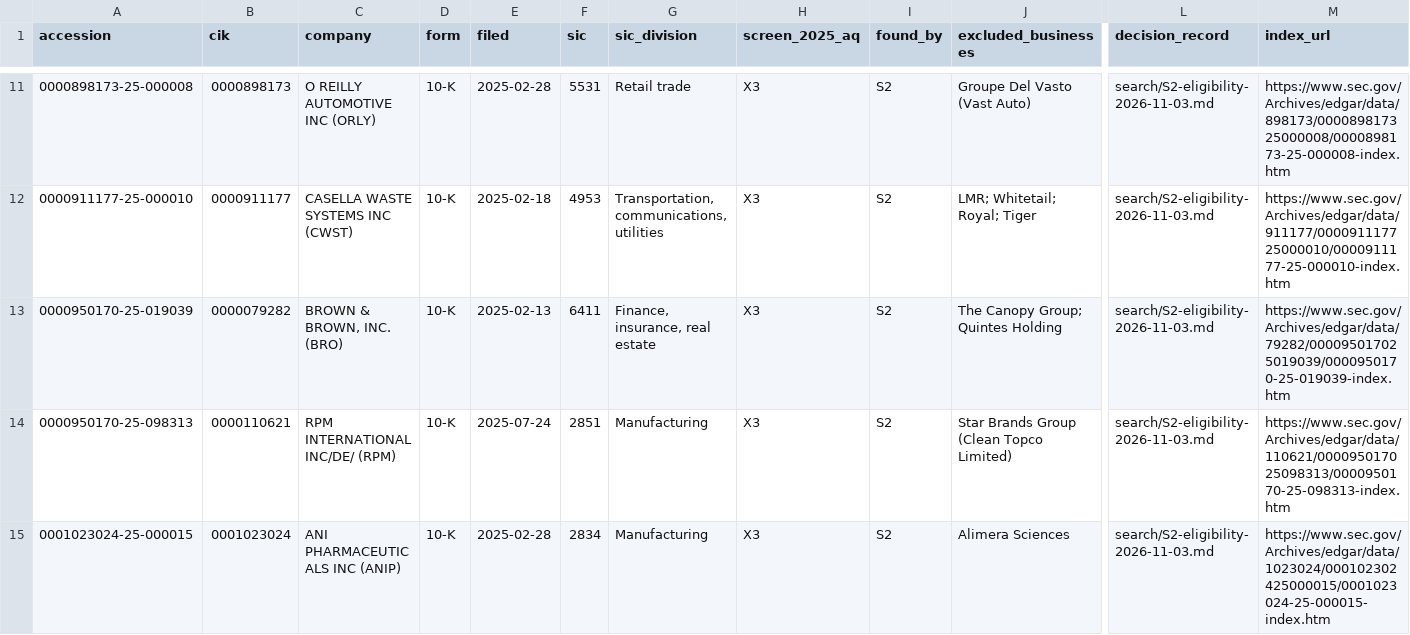
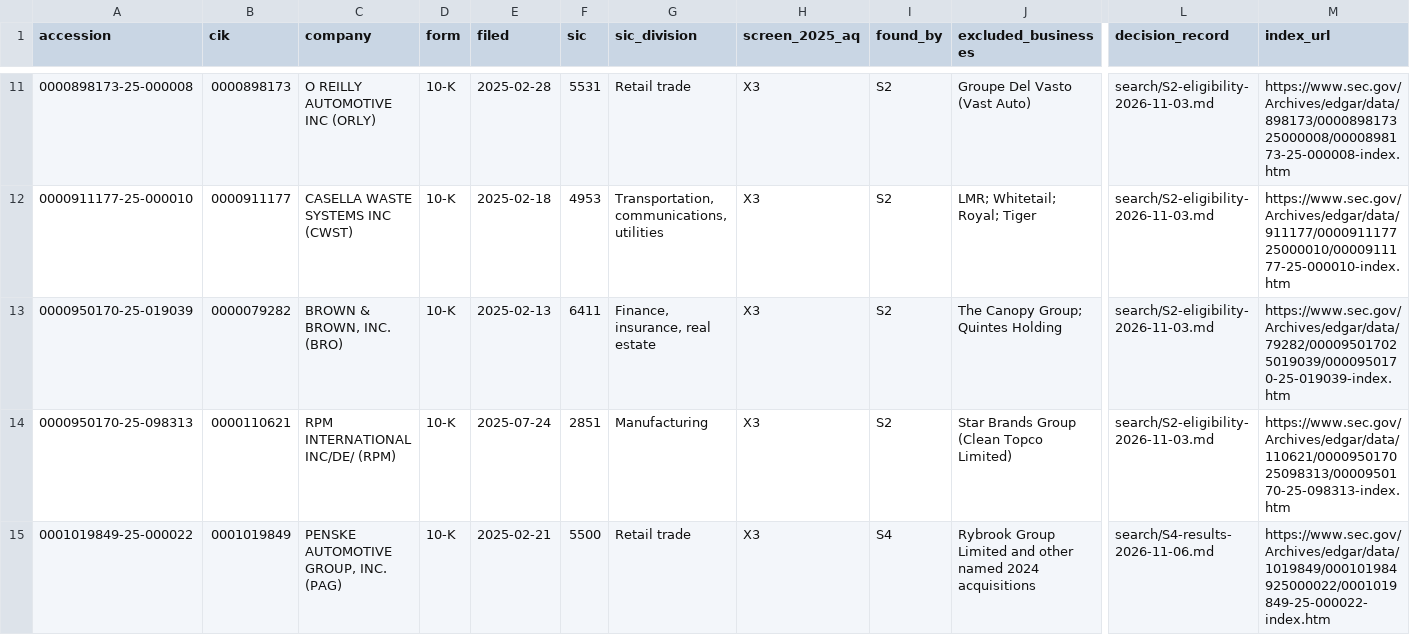
Before and after one commit to icfrtransitions/icfrtransitions.github.io, a CSV file: data/AQ-frame-additions-2026-11-06.csv, drawn as a sheet; only a part is shown, gaps mark what is left out; the shorter side is filled out with more unchanged rows; rows hold the shown columns only; the diff covers the shown part only; the diff names each change by its address in the sheet, - before the commit and + after, or states it on an @@ line.

```diff
--- a/data/AQ-frame-additions-2026-11-06.csv
+++ b/data/AQ-frame-additions-2026-11-06.csv
+row 15: 0001019849-25-000022 | 0001019849 | PENSKE AUTOMOTIVE GROUP, INC. (PAG) | 10-K | 2025-02-21 | 5500 | Retail trade | X3 | S4 | Rybrook Group Limited and other named 2024 acquisitions | search/S4-results-2026-11-06.md | https://www.sec.gov/Archives/edgar/data/1019849/000101984925000022/0001019849-25-000022-index.htm
```
Also changed, not shown: 3 added rows elsewhere in this file.
